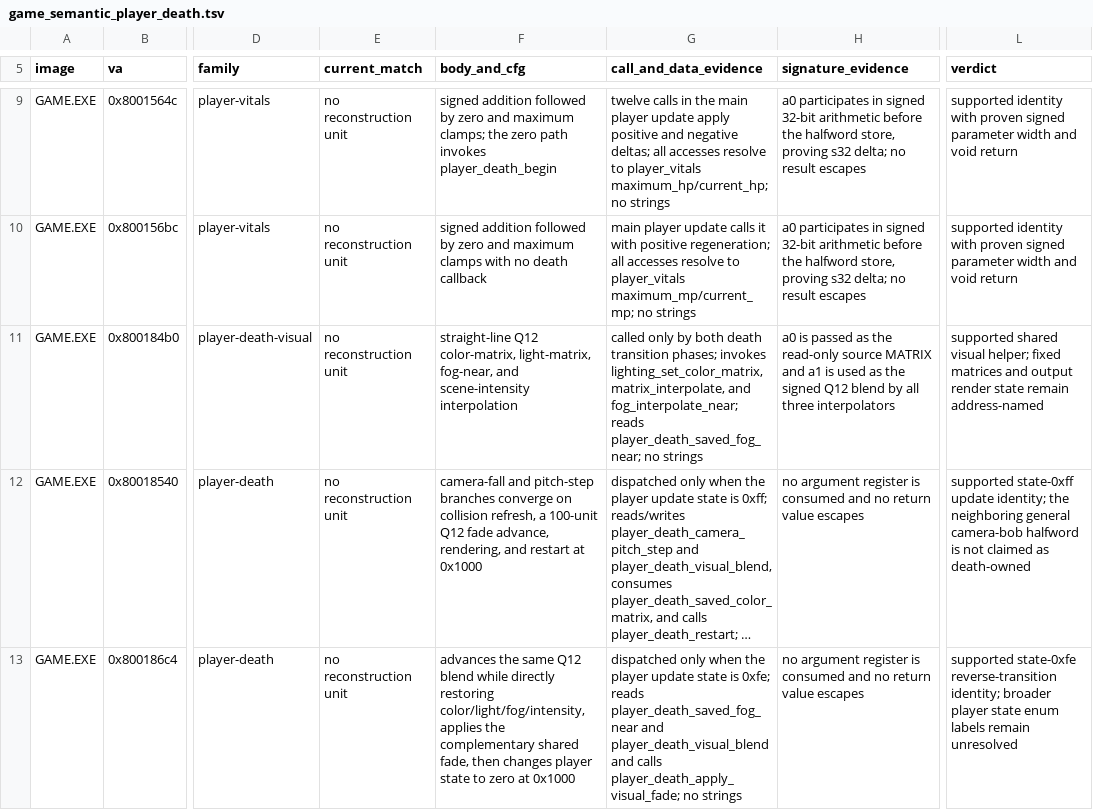
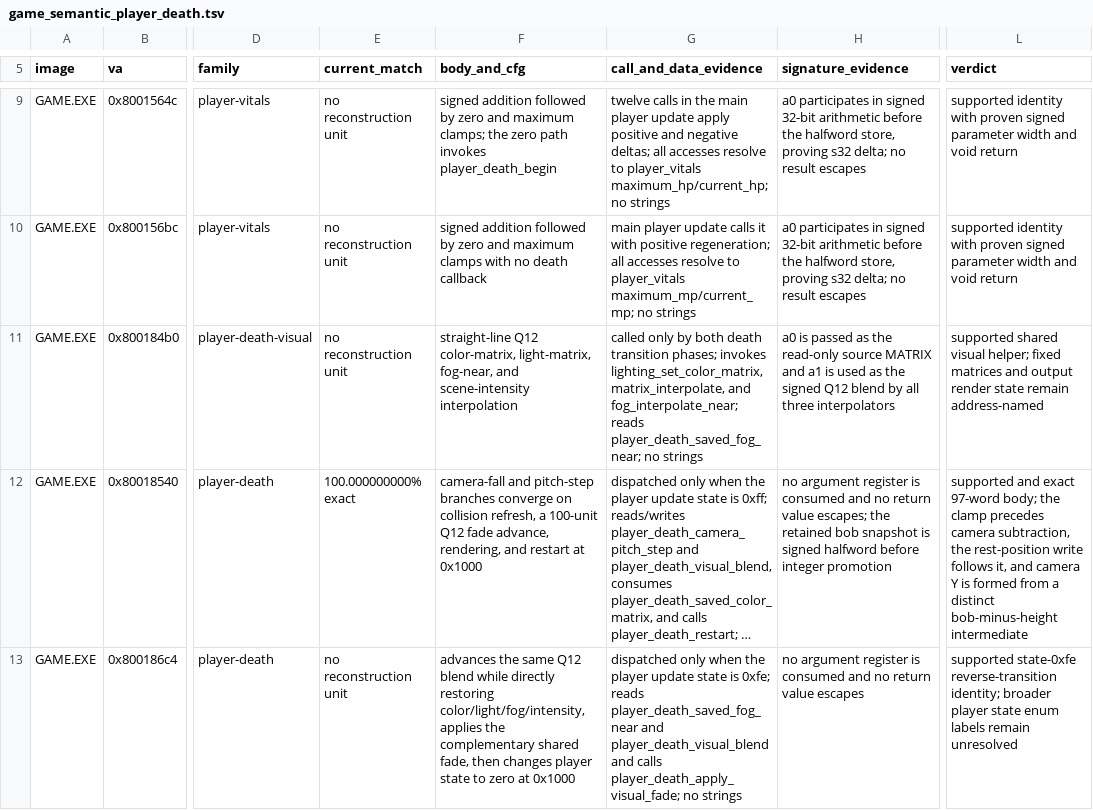
Before and after one commit to sushi-shi/kings-field-decomp, a TSV file: config/evidence/game_semantic_player_death.tsv, drawn as a sheet; only a part is shown, gaps mark what is left out; long unchanged cells end in …; the diff names each change by its address in the sheet, - before the commit and + after, or states it on an @@ line.

Commit message:
match: close GAME player death update

```diff
--- a/config/evidence/game_semantic_player_death.tsv
+++ b/config/evidence/game_semantic_player_death.tsv
-E12 (current_match): no reconstruction unit
+E12 (current_match): 100.000000000% exact
-H12 (signature_evidence): …return value escapes
+H12 (signature_evidence): …return value escapes; the retained bob snapshot is signed halfword before integer promotion
-L12 (verdict): supported state-0xff update identity; the neighboring general camera-bob halfword is not claimed as death-owned
+L12 (verdict): supported and exact 97-word body; the clamp precedes camera subtraction, the rest-position write follows it, and camera Y is formed from a distinct bob-minus-height intermediate
```
Also changed, not shown: config/match_baseline.tsv, 4 other files.
